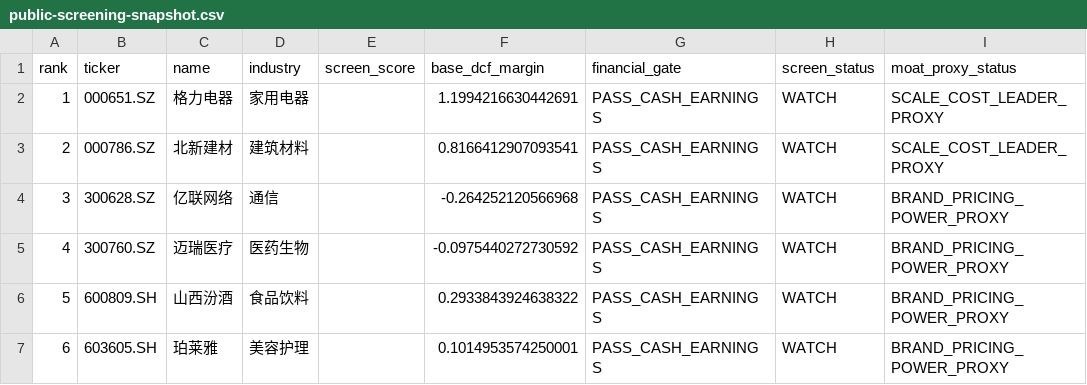
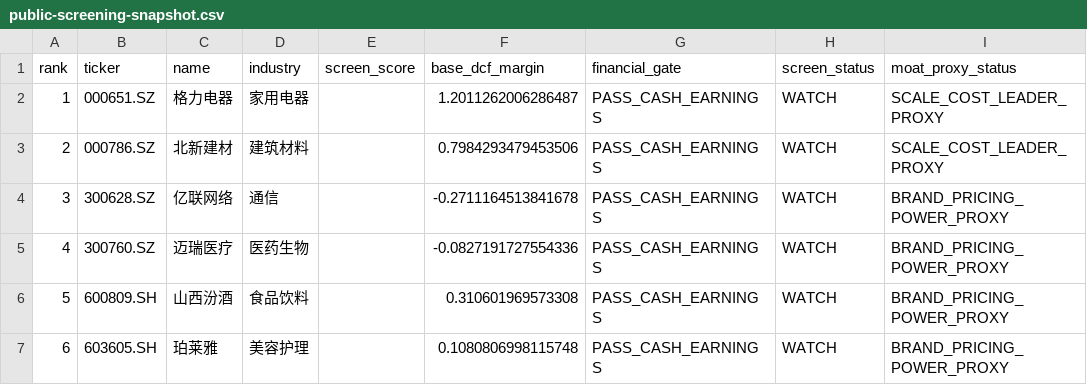
Before and after one commit to MIngQian04/margin-of-safety-investment-research-platform, a CSV file: docs/public-screening-snapshot.csv, drawn as a sheet.

Commit message:
data: publish portfolio snapshot for 2026-09-14

```diff
--- a/docs/public-screening-snapshot.csv
+++ b/docs/public-screening-snapshot.csv
@@ -1,7 +1,7 @@
 rank,ticker,name,industry,screen_score,base_dcf_margin,financial_gate,screen_status,moat_proxy_status
-1,000651.SZ,格力电器,家用电器,,1.1994216630442691,PASS_CASH_EARNINGS,WATCH,SCALE_COST_LEADER_PROXY
-2,000786.SZ,北新建材,建筑材料,,0.8166412907093541,PASS_CASH_EARNINGS,WATCH,SCALE_COST_LEADER_PROXY
-3,300628.SZ,亿联网络,通信,,-0.264252120566968,PASS_CASH_EARNINGS,WATCH,BRAND_PRICING_POWER_PROXY
-4,300760.SZ,迈瑞医疗,医药生物,,-0.0975440272730592,PASS_CASH_EARNINGS,WATCH,BRAND_PRICING_POWER_PROXY
-5,600809.SH,山西汾酒,食品饮料,,0.2933843924638322,PASS_CASH_EARNINGS,WATCH,BRAND_PRICING_POWER_PROXY
-6,603605.SH,珀莱雅,美容护理,,0.1014953574250001,PASS_CASH_EARNINGS,WATCH,BRAND_PRICING_POWER_PROXY
+1,000651.SZ,格力电器,家用电器,,1.2011262006286487,PASS_CASH_EARNINGS,WATCH,SCALE_COST_LEADER_PROXY
+2,000786.SZ,北新建材,建筑材料,,0.7984293479453506,PASS_CASH_EARNINGS,WATCH,SCALE_COST_LEADER_PROXY
+3,300628.SZ,亿联网络,通信,,-0.2711164513841678,PASS_CASH_EARNINGS,WATCH,BRAND_PRICING_POWER_PROXY
+4,300760.SZ,迈瑞医疗,医药生物,,-0.0827191727554336,PASS_CASH_EARNINGS,WATCH,BRAND_PRICING_POWER_PROXY
+5,600809.SH,山西汾酒,食品饮料,,0.310601969573308,PASS_CASH_EARNINGS,WATCH,BRAND_PRICING_POWER_PROXY
+6,603605.SH,珀莱雅,美容护理,,0.1080806998115748,PASS_CASH_EARNINGS,WATCH,BRAND_PRICING_POWER_PROXY
```
Also changed, not shown: 1 other file.
